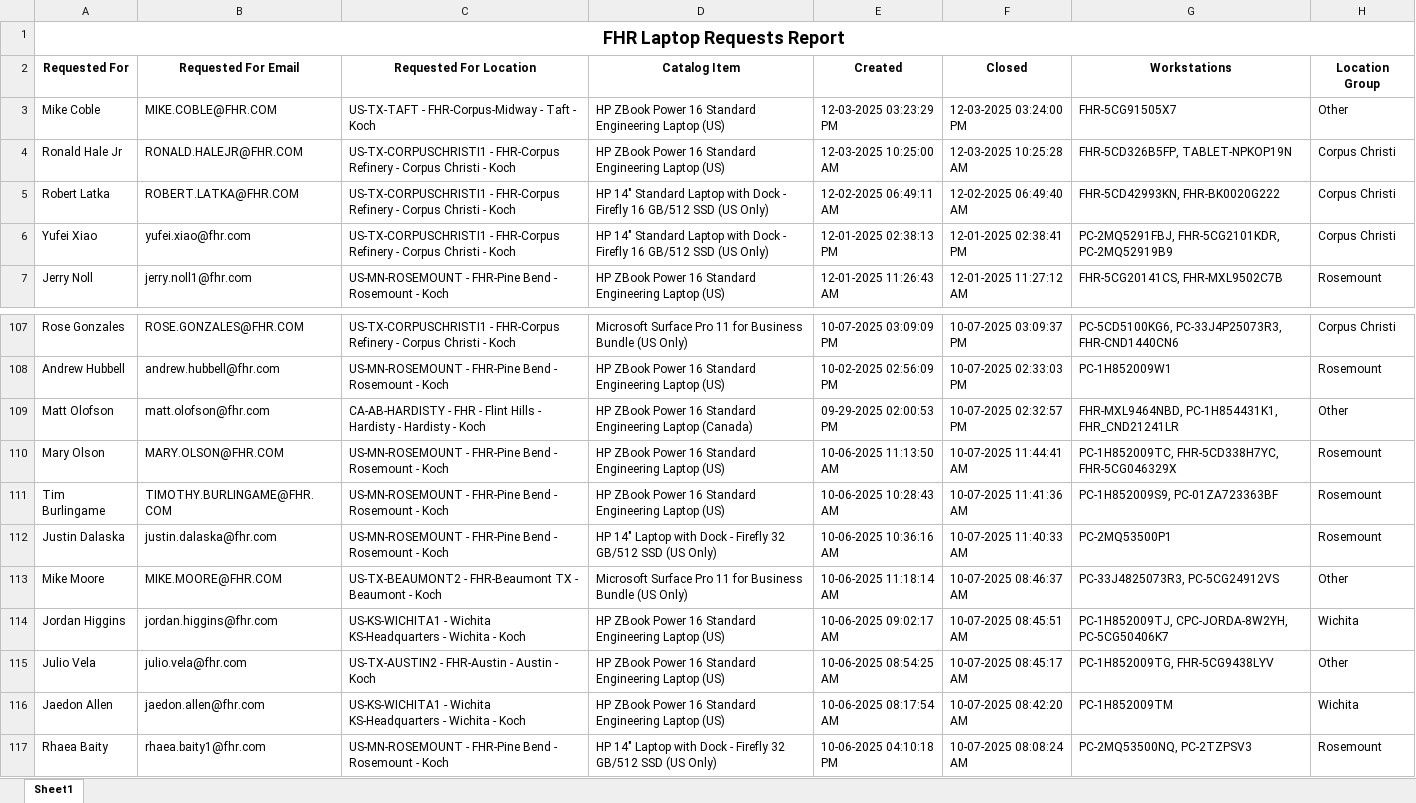
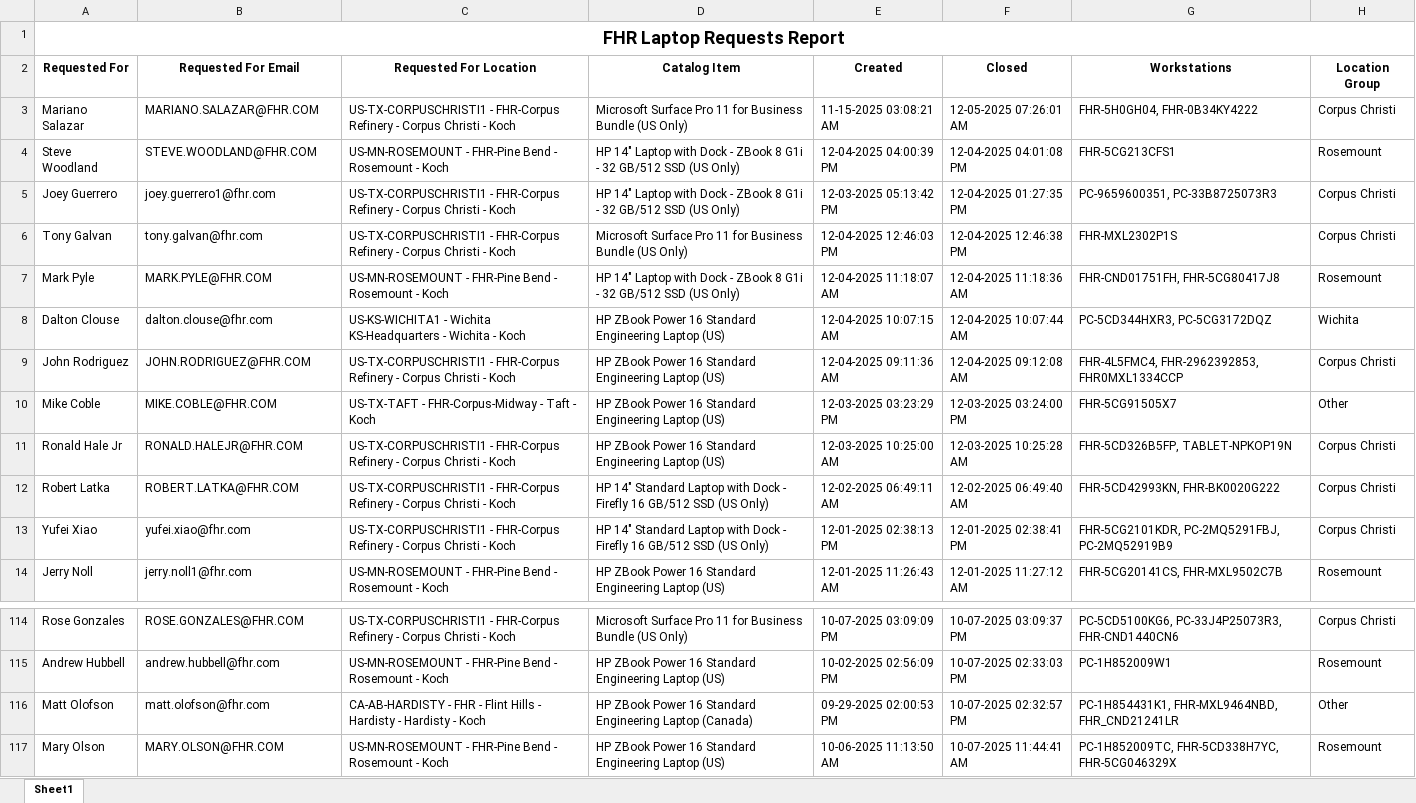
Before and after one commit to ellis-massey-FHR/fhr-device-audit, an Excel workbook: output/fhr_computer_requests.xlsx, sheet Sheet1, drawn as a sheet; only a part is shown, gaps mark what is left out; values as stored, in another font and other column widths than the file's, no borders; charts and pictures not drawn; removed rows and columns are numbered as before the commit, all else as after; the diff covers the shown part only; the diff names each change by its address in the sheet, - before the commit and + after, or states it on an @@ line.

```diff
--- a/output/fhr_computer_requests.xlsx (sheet Sheet1)
+++ b/output/fhr_computer_requests.xlsx (sheet Sheet1)
+row 3: Mariano Salazar | MARIANO.SALAZAR@FHR.COM | US-TX-CORPUSCHRISTI1 - FHR-Corpus Refinery - Corpus Christi - Koch | Microsoft Surface Pro 11 for Business Bundle (US Only) | 11-15-2025 03:08:21 AM | 12-05-2025 07:26:01 AM | FHR-5H0GH04, FHR-0B34KY4222 | Corpus Christi
+row 4: Steve Woodland | STEVE.WOODLAND@FHR.COM | US-MN-ROSEMOUNT - FHR-Pine Bend - Rosemount - Koch | HP 14" Laptop with Dock - ZBook 8 G1i - 32 GB/512 SSD (US Only) | 12-04-2025 04:00:39 PM | 12-04-2025 04:01:08 PM | FHR-5CG213CFS1 | Rosemount
+row 5: Joey Guerrero | joey.guerrero1@fhr.com | US-TX-CORPUSCHRISTI1 - FHR-Corpus Refinery - Corpus Christi - Koch | HP 14" Laptop with Dock - ZBook 8 G1i - 32 GB/512 SSD (US Only) | 12-03-2025 05:13:42 PM | 12-04-2025 01:27:35 PM | PC-9659600351, PC-33B8725073R3 | Corpus Christi
+row 6: Tony Galvan | tony.galvan@fhr.com | US-TX-CORPUSCHRISTI1 - FHR-Corpus Refinery - Corpus Christi - Koch | Microsoft Surface Pro 11 for Business Bundle (US Only) | 12-04-2025 12:46:03 PM | 12-04-2025 12:46:38 PM | FHR-MXL2302P1S | Corpus Christi
+row 7: Mark Pyle | MARK.PYLE@FHR.COM | US-MN-ROSEMOUNT - FHR-Pine Bend - Rosemount - Koch | HP 14" Laptop with Dock - ZBook 8 G1i - 32 GB/512 SSD (US Only) | 12-04-2025 11:18:07 AM | 12-04-2025 11:18:36 AM | FHR-CND01751FH, FHR-5CG80417J8 | Rosemount
+row 8: Dalton Clouse | dalton.clouse@fhr.com | US-KS-WICHITA1 - Wichita KS-Headquarters - Wichita - Koch | HP ZBook Power 16 Standard Engineering Laptop (US) | 12-04-2025 10:07:15 AM | 12-04-2025 10:07:44 AM | PC-5CD344HXR3, PC-5CG3172DQZ | Wichita
+row 9: John Rodriguez | JOHN.RODRIGUEZ@FHR.COM | US-TX-CORPUSCHRISTI1 - FHR-Corpus Refinery - Corpus Christi - Koch | HP ZBook Power 16 Standard Engineering Laptop (US) | 12-04-2025 09:11:36 AM | 12-04-2025 09:12:08 AM | FHR-4L5FMC4, FHR-2962392853, FHR0MXL1334CCP | Corpus Christi
-G13 (Workstations): PC-2MQ5291FBJ, FHR-5CG2101KDR, PC-2MQ52919B9
+G13 (Workstations): FHR-5CG2101KDR, PC-2MQ5291FBJ, PC-2MQ52919B9
-G116 (Workstations): FHR-MXL9464NBD, PC-1H854431K1, FHR_CND21241LR
+G116 (Workstations): PC-1H854431K1, FHR-MXL9464NBD, FHR_CND21241LR
-row 111: Tim Burlingame | TIMOTHY.BURLINGAME@FHR.COM | US-MN-ROSEMOUNT - FHR-Pine Bend - Rosemount - Koch | HP ZBook Power 16 Standard Engineering Laptop (US) | 10-06-2025 10:28:43 AM | 10-07-2025 11:41:36 AM | PC-1H852009S9, PC-01ZA723363BF | Rosemount
-row 112: Justin Dalaska | justin.dalaska@fhr.com | US-MN-ROSEMOUNT - FHR-Pine Bend - Rosemount - Koch | HP 14" Laptop with Dock - Firefly 32 GB/512 SSD (US Only) | 10-06-2025 10:36:16 AM | 10-07-2025 11:40:33 AM | PC-2MQ53500P1 | Rosemount
-row 113: Mike Moore | MIKE.MOORE@FHR.COM | US-TX-BEAUMONT2 - FHR-Beaumont TX - Beaumont - Koch | Microsoft Surface Pro 11 for Business Bundle (US Only) | 10-06-2025 11:18:14 AM | 10-07-2025 08:46:37 AM | PC-33J4825073R3, PC-5CG24912VS | Other
-row 114: Jordan Higgins | jordan.higgins@fhr.com | US-KS-WICHITA1 - Wichita KS-Headquarters - Wichita - Koch | HP ZBook Power 16 Standard Engineering Laptop (US) | 10-06-2025 09:02:17 AM | 10-07-2025 08:45:51 AM | PC-1H852009TJ, CPC-JORDA-8W2YH, PC-5CG50406K7 | Wichita
-row 115: Julio Vela | julio.vela@fhr.com | US-TX-AUSTIN2 - FHR-Austin - Austin - Koch | HP ZBook Power 16 Standard Engineering Laptop (US) | 10-06-2025 08:54:25 AM | 10-07-2025 08:45:17 AM | PC-1H852009TG, FHR-5CG9438LYV | Other
-row 116: Jaedon Allen | jaedon.allen@fhr.com | US-KS-WICHITA1 - Wichita KS-Headquarters - Wichita - Koch | HP ZBook Power 16 Standard Engineering Laptop (US) | 10-06-2025 08:17:54 AM | 10-07-2025 08:42:20 AM | PC-1H852009TM | Wichita
-row 117: Rhaea Baity | rhaea.baity1@fhr.com | US-MN-ROSEMOUNT - FHR-Pine Bend - Rosemount - Koch | HP 14" Laptop with Dock - Firefly 32 GB/512 SSD (US Only) | 10-06-2025 04:10:18 PM | 10-07-2025 08:08:24 AM | PC-2MQ53500NQ, PC-2TZPSV3 | Rosemount
```
Also changed, not shown: 13 edited cells elsewhere in this sheet, charts or pictures.
